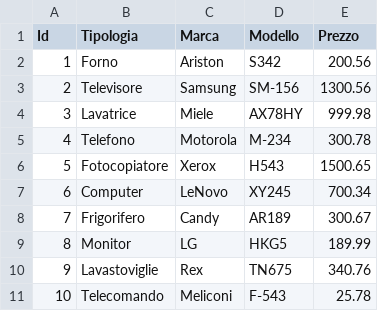
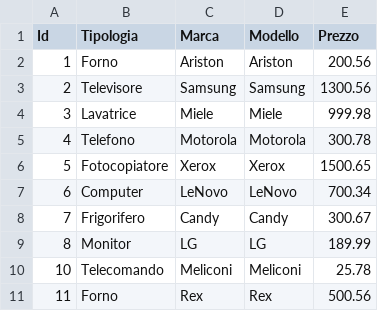
Before and after one commit to DePascaliLorenzo/Python, a CSV file: utilizzo_file/gestionale/magazzino.csv, drawn as a sheet.

Commit message:
Continuo pratica sul gestionale

```diff
--- a/utilizzo_file/gestionale/magazzino.csv
+++ b/utilizzo_file/gestionale/magazzino.csv
@@ -1,11 +1,11 @@
 Id,Tipologia,Marca,Modello,Prezzo
-1,Forno,Ariston,S342,200.56
-2,Televisore,Samsung,SM-156,1300.56
-3,Lavatrice,Miele,AX78HY,999.98
-4,Telefono,Motorola,M-234,300.78
-5,Fotocopiatore,Xerox,H543,1500.65
-6,Computer,LeNovo,XY245,700.34
-7,Frigorifero,Candy,AR189,300.67
-8,Monitor,LG,HKG5,189.99
-9,Lavastoviglie,Rex,TN675,340.76
-10,Telecomando,Meliconi,F-543,25.78
+1,Forno,Ariston,Ariston,200.56
+2,Televisore,Samsung,Samsung,1300.56
+3,Lavatrice,Miele,Miele,999.98
+4,Telefono,Motorola,Motorola,300.78
+5,Fotocopiatore,Xerox,Xerox,1500.65
+6,Computer,LeNovo,LeNovo,700.34
+7,Frigorifero,Candy,Candy,300.67
+8,Monitor,LG,LG,189.99
+10,Telecomando,Meliconi,Meliconi,25.78
+11,Forno,Rex,Rex,500.56
```
Also changed, not shown: 3 other files.
